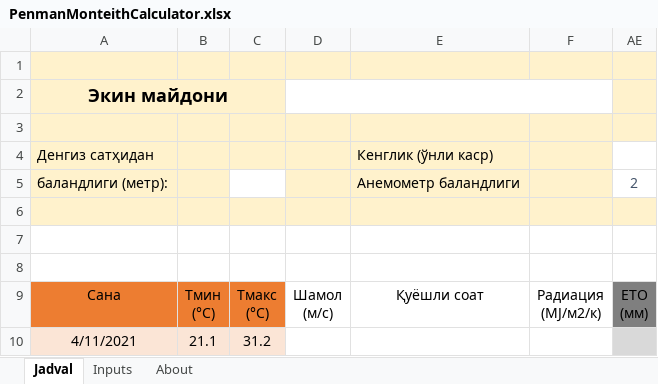
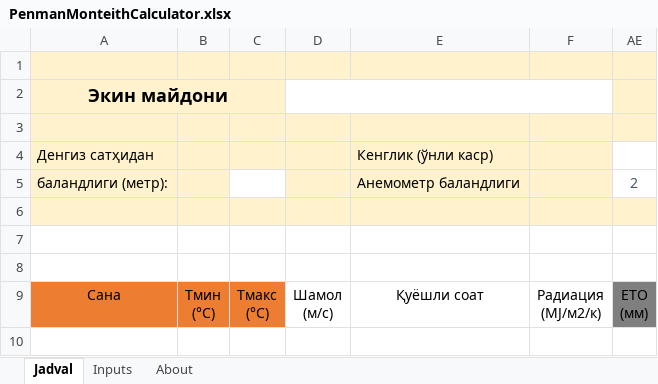
Before and after one commit to sherzodr/agriclimuz, an Excel workbook: tools/PenmanMonteithCalculator.xlsx, sheet Jadval, drawn as a sheet; values as stored, in another font and other column widths than the file's, no borders; charts and pictures and table styles not drawn; the diff names each change by its address in the sheet, - before the commit and + after, or states it on an @@ line.

Commit message:
Added full version of the Penman Monteith calculator

```diff
--- a/tools/PenmanMonteithCalculator.xlsx (sheet Jadval)
+++ b/tools/PenmanMonteithCalculator.xlsx (sheet Jadval)
-row 10: 4/11/2021 | 21.1 | 31.2
```
Also changed, not shown: hidden cells, 1 other file.
